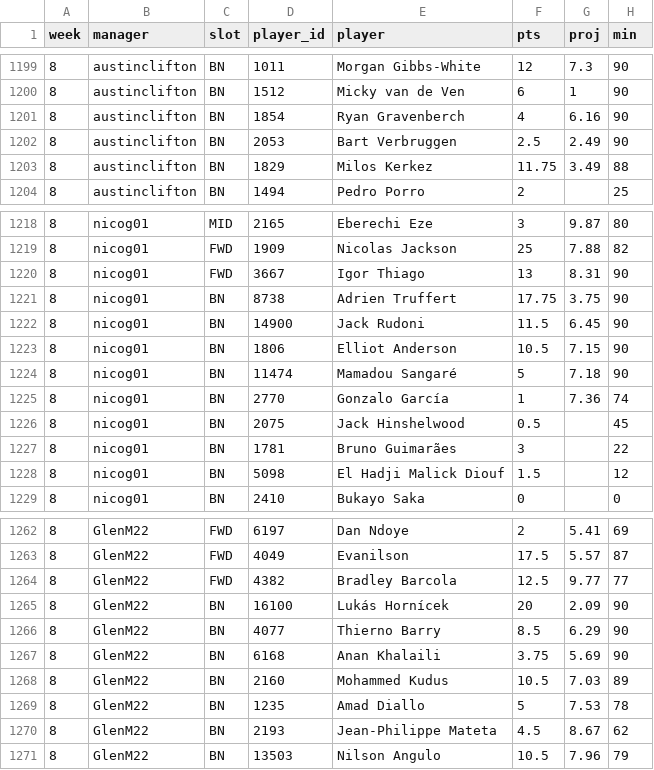
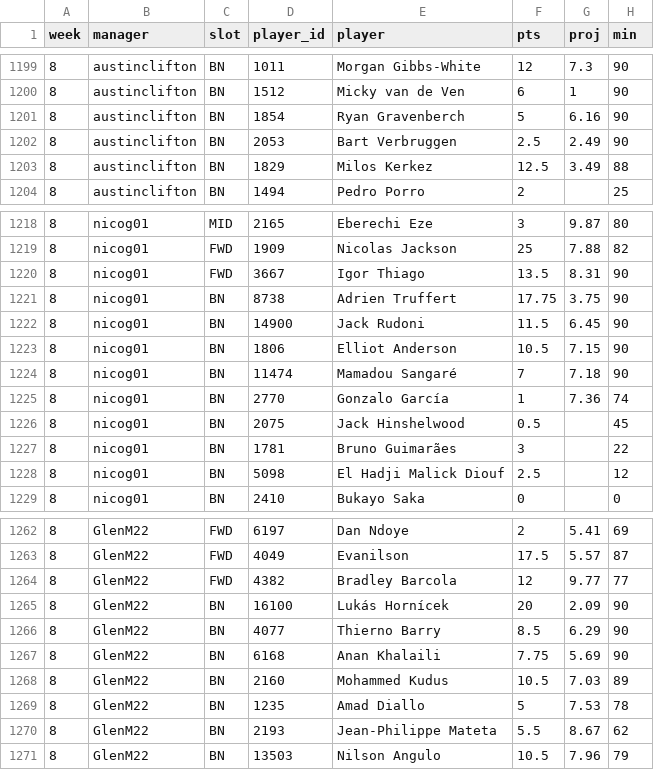
Before and after one commit to nicogee01/mater-league, a CSV file: data/lineups.csv, drawn as a sheet; only a part is shown, gaps mark what is left out; the diff covers the shown part only.

```diff
--- a/data/lineups.csv
+++ b/data/lineups.csv
@@ -1200,5 +1200,5 @@ week,manager,slot,player_id,player,pts,proj,min
 8,austinclifton,BN,1512,Micky van de Ven,6,1,90
-8,austinclifton,BN,1854,Ryan Gravenberch,4,6.16,90
+8,austinclifton,BN,1854,Ryan Gravenberch,5,6.16,90
 8,austinclifton,BN,2053,Bart Verbruggen,2.5,2.49,90
-8,austinclifton,BN,1829,Milos Kerkez,11.75,3.49,88
+8,austinclifton,BN,1829,Milos Kerkez,12.5,3.49,88
 8,austinclifton,BN,1494,Pedro Porro,2,,25
@@ -1219,3 +1219,3 @@ week,manager,slot,player_id,player,pts,proj,min
 8,nicog01,FWD,1909,Nicolas Jackson,25,7.88,82
-8,nicog01,FWD,3667,Igor Thiago,13,8.31,90
+8,nicog01,FWD,3667,Igor Thiago,13.5,8.31,90
 8,nicog01,BN,8738,Adrien Truffert,17.75,3.75,90
@@ -1223,3 +1223,3 @@ week,manager,slot,player_id,player,pts,proj,min
 8,nicog01,BN,1806,Elliot Anderson,10.5,7.15,90
-8,nicog01,BN,11474,Mamadou Sangaré,5,7.18,90
+8,nicog01,BN,11474,Mamadou Sangaré,7,7.18,90
 8,nicog01,BN,2770,Gonzalo García,1,7.36,74
@@ -1227,3 +1227,3 @@ week,manager,slot,player_id,player,pts,proj,min
 8,nicog01,BN,1781,Bruno Guimarães,3,,22
-8,nicog01,BN,5098,El Hadji Malick Diouf,1.5,,12
+8,nicog01,BN,5098,El Hadji Malick Diouf,2.5,,12
 8,nicog01,BN,2410,Bukayo Saka,0,,0
@@ -1263,9 +1263,9 @@ week,manager,slot,player_id,player,pts,proj,min
 8,GlenM22,FWD,4049,Evanilson,17.5,5.57,87
-8,GlenM22,FWD,4382,Bradley Barcola,12.5,9.77,77
+8,GlenM22,FWD,4382,Bradley Barcola,12,9.77,77
 8,GlenM22,BN,16100,Lukás Hornícek,20,2.09,90
 8,GlenM22,BN,4077,Thierno Barry,8.5,6.29,90
-8,GlenM22,BN,6168,Anan Khalaili,3.75,5.69,90
+8,GlenM22,BN,6168,Anan Khalaili,7.75,5.69,90
 8,GlenM22,BN,2160,Mohammed Kudus,10.5,7.03,89
 8,GlenM22,BN,1235,Amad Diallo,5,7.53,78
-8,GlenM22,BN,2193,Jean-Philippe Mateta,4.5,8.67,62
+8,GlenM22,BN,2193,Jean-Philippe Mateta,5.5,8.67,62
 8,GlenM22,BN,13503,Nilson Angulo,10.5,7.96,79
```
Also changed, not shown: 12 edited cells elsewhere in this file, data/matchups.csv, 19 other files.
